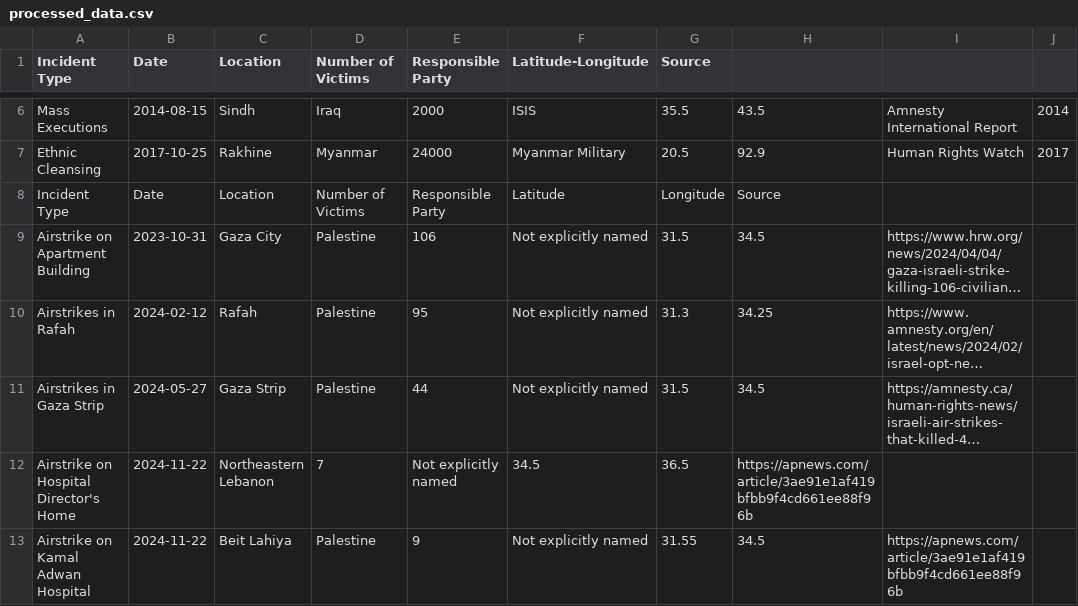
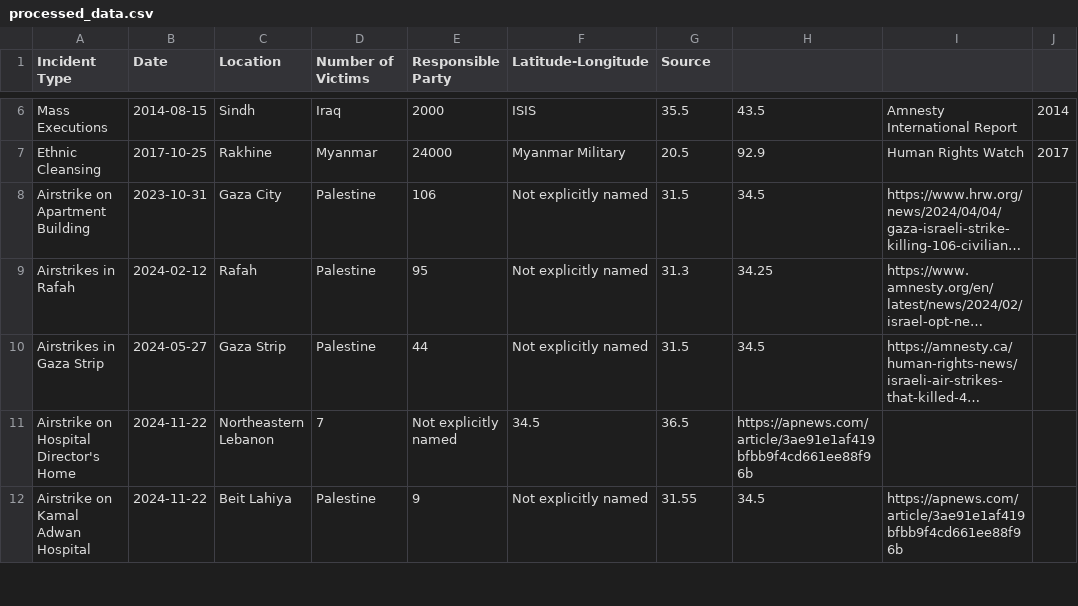
Before and after one commit to musha1140/Ghosts-of-War-Crimes, a CSV file: data/processed_data/processed_data.csv, drawn as a sheet; only a part is shown, gaps mark what is left out; long unchanged cells end in …; the diff names each change by its address in the sheet, - before the commit and + after, or states it on an @@ line.

Commit message:
Update processed_data.csv

```diff
--- a/data/processed_data/processed_data.csv
+++ b/data/processed_data/processed_data.csv
-row 8: Incident Type | Date | Location | Number of Victims | Responsible Party | Latitude | Longitude | Source
```
